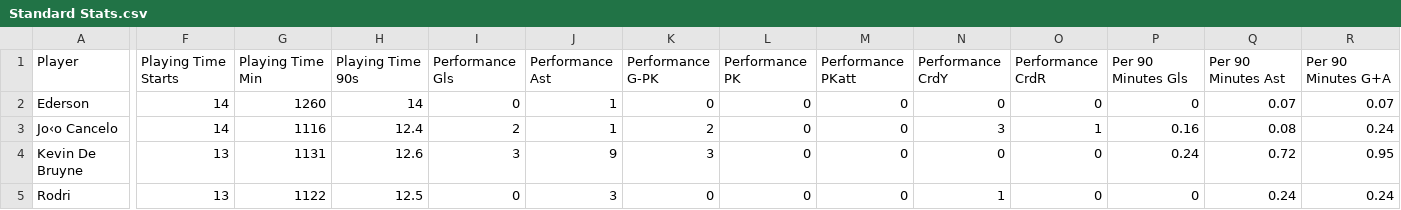
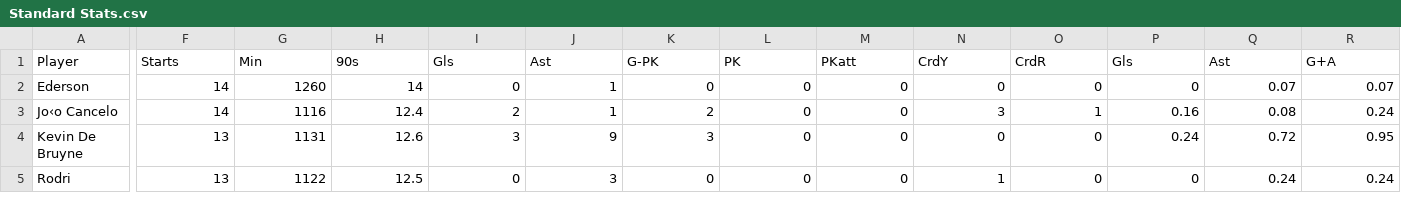
Before and after one commit to LyMinhTrungitdsiu19023/Decision-Support-System, a CSV file: dataset/Standard Stats.csv, drawn as a sheet; only a part is shown, gaps mark what is left out; the diff covers the shown part only; the diff names each change by its address in the sheet, - before the commit and + after, or states it on an @@ line.

Commit message:
Update Standard Stats.csv

```diff
--- a/dataset/Standard Stats.csv
+++ b/dataset/Standard Stats.csv
-F1: Playing Time Starts
+F1: Starts
-G1: Playing Time Min
+G1: Min
-H1: Playing Time 90s
+H1: 90s
-I1: Performance Gls
+I1: Gls
-J1: Performance Ast
+J1: Ast
-K1: Performance G-PK
+K1: G-PK
-L1: Performance PK
+L1: PK
-M1: Performance PKatt
+M1: PKatt
-N1: Performance CrdY
+N1: CrdY
-O1: Performance CrdR
+O1: CrdR
-P1: Per 90 Minutes Gls
+P1: Gls
-Q1: Per 90 Minutes Ast
+Q1: Ast
-R1: Per 90 Minutes G+A
+R1: G+A
```
Also changed, not shown: 11 edited cells elsewhere in this file.
